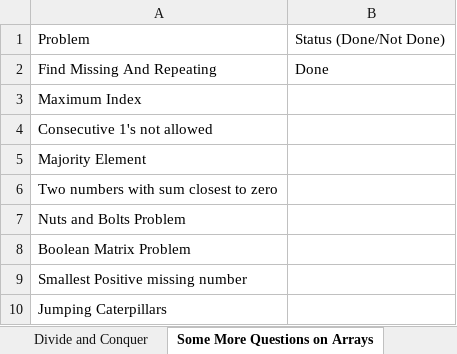
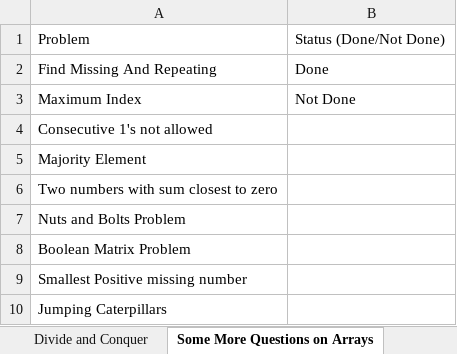
Before and after one commit to JagdishKamadi/gfg-problem, an Excel workbook: Coding_Tracker.xlsx, sheet Some More Questions on Arrays, drawn as a sheet; values as stored, in another font and other column widths than the file's, no borders; the diff names each change by its address in the sheet, - before the commit and + after, or states it on an @@ line.

```diff
--- a/Coding_Tracker.xlsx (sheet Some More Questions on Arrays)
+++ b/Coding_Tracker.xlsx (sheet Some More Questions on Arrays)
-B3: (empty)
+B3: Not Done
```
Also changed, not shown: sheet Linked List, 3 other files.
